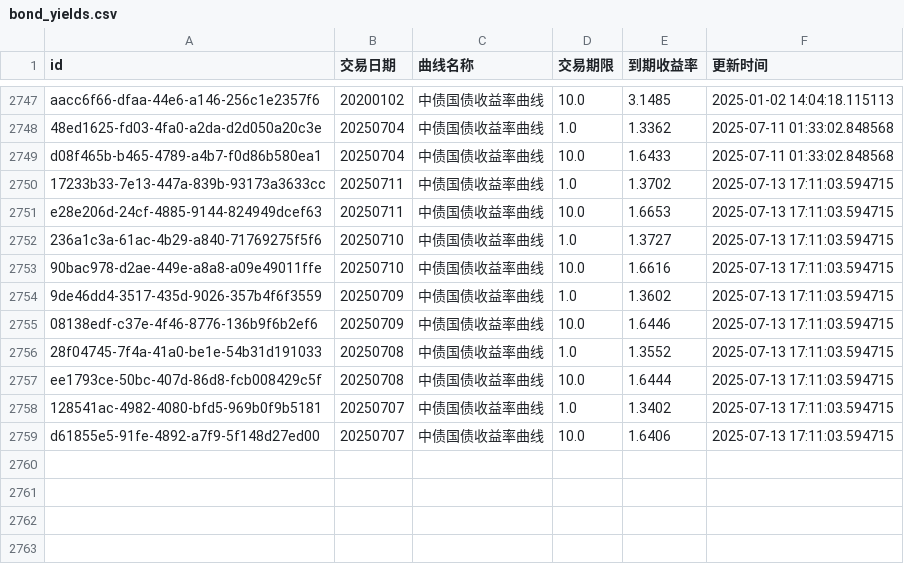
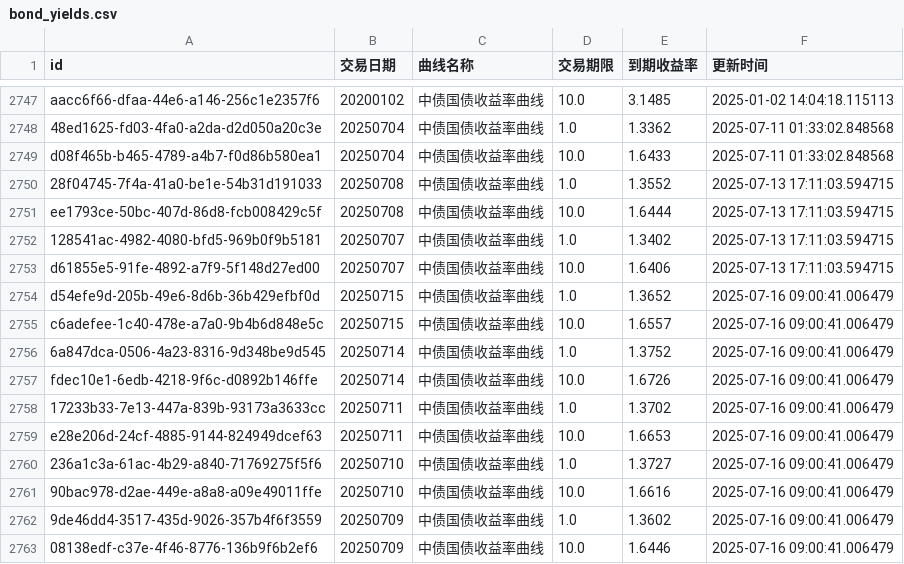
Before and after one commit to ha5h6r000wn/st_idx_visualizer, a CSV file: data/csv/bond_yields.csv, drawn as a sheet; only a part is shown, gaps mark what is left out; removed rows and columns are numbered as before the commit, all else as after; the diff names each change by its address in the sheet, - before the commit and + after, or states it on an @@ line.

```diff
--- a/data/csv/bond_yields.csv
+++ b/data/csv/bond_yields.csv
-row 2750: 17233b33-7e13-447a-839b-93173a3633cc | 20250711 | 中债国债收益率曲线 | 1.0 | 1.3702 | 2025-07-13 17:11:03.594715
-row 2751: e28e206d-24cf-4885-9144-824949dcef63 | 20250711 | 中债国债收益率曲线 | 10.0 | 1.6653 | 2025-07-13 17:11:03.594715
-row 2752: 236a1c3a-61ac-4b29-a840-71769275f5f6 | 20250710 | 中债国债收益率曲线 | 1.0 | 1.3727 | 2025-07-13 17:11:03.594715
-row 2753: 90bac978-d2ae-449e-a8a8-a09e49011ffe | 20250710 | 中债国债收益率曲线 | 10.0 | 1.6616 | 2025-07-13 17:11:03.594715
-row 2754: 9de46dd4-3517-435d-9026-357b4f6f3559 | 20250709 | 中债国债收益率曲线 | 1.0 | 1.3602 | 2025-07-13 17:11:03.594715
-row 2755: 08138edf-c37e-4f46-8776-136b9f6b2ef6 | 20250709 | 中债国债收益率曲线 | 10.0 | 1.6446 | 2025-07-13 17:11:03.594715
+row 2754: d54efe9d-205b-49e6-8d6b-36b429efbf0d | 20250715 | 中债国债收益率曲线 | 1.0 | 1.3652 | 2025-07-16 09:00:41.006479
+row 2755: c6adefee-1c40-478e-a7a0-9b4b6d848e5c | 20250715 | 中债国债收益率曲线 | 10.0 | 1.6557 | 2025-07-16 09:00:41.006479
+row 2756: 6a847dca-0506-4a23-8316-9d348be9d545 | 20250714 | 中债国债收益率曲线 | 1.0 | 1.3752 | 2025-07-16 09:00:41.006479
+row 2757: fdec10e1-6edb-4218-9f6c-d0892b146ffe | 20250714 | 中债国债收益率曲线 | 10.0 | 1.6726 | 2025-07-16 09:00:41.006479
+row 2758: 17233b33-7e13-447a-839b-93173a3633cc | 20250711 | 中债国债收益率曲线 | 1.0 | 1.3702 | 2025-07-16 09:00:41.006479
+row 2759: e28e206d-24cf-4885-9144-824949dcef63 | 20250711 | 中债国债收益率曲线 | 10.0 | 1.6653 | 2025-07-16 09:00:41.006479
+row 2760: 236a1c3a-61ac-4b29-a840-71769275f5f6 | 20250710 | 中债国债收益率曲线 | 1.0 | 1.3727 | 2025-07-16 09:00:41.006479
+row 2761: 90bac978-d2ae-449e-a8a8-a09e49011ffe | 20250710 | 中债国债收益率曲线 | 10.0 | 1.6616 | 2025-07-16 09:00:41.006479
+row 2762: 9de46dd4-3517-435d-9026-357b4f6f3559 | 20250709 | 中债国债收益率曲线 | 1.0 | 1.3602 | 2025-07-16 09:00:41.006479
+row 2763: 08138edf-c37e-4f46-8776-136b9f6b2ef6 | 20250709 | 中债国债收益率曲线 | 10.0 | 1.6446 | 2025-07-16 09:00:41.006479
```
Also changed, not shown: data/csv/index_valuations.csv, 2 other files.
